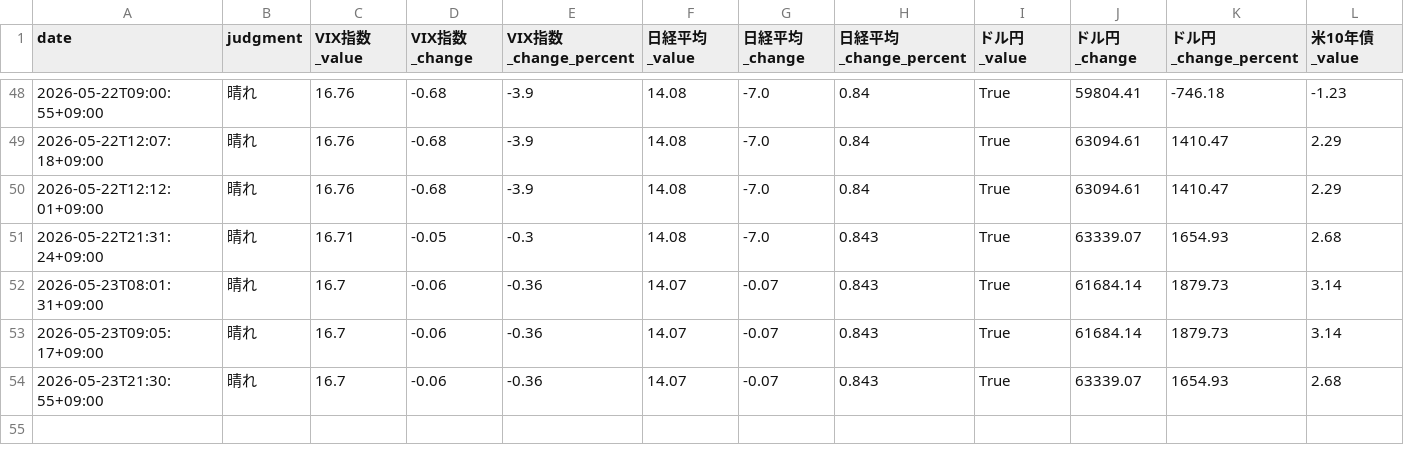
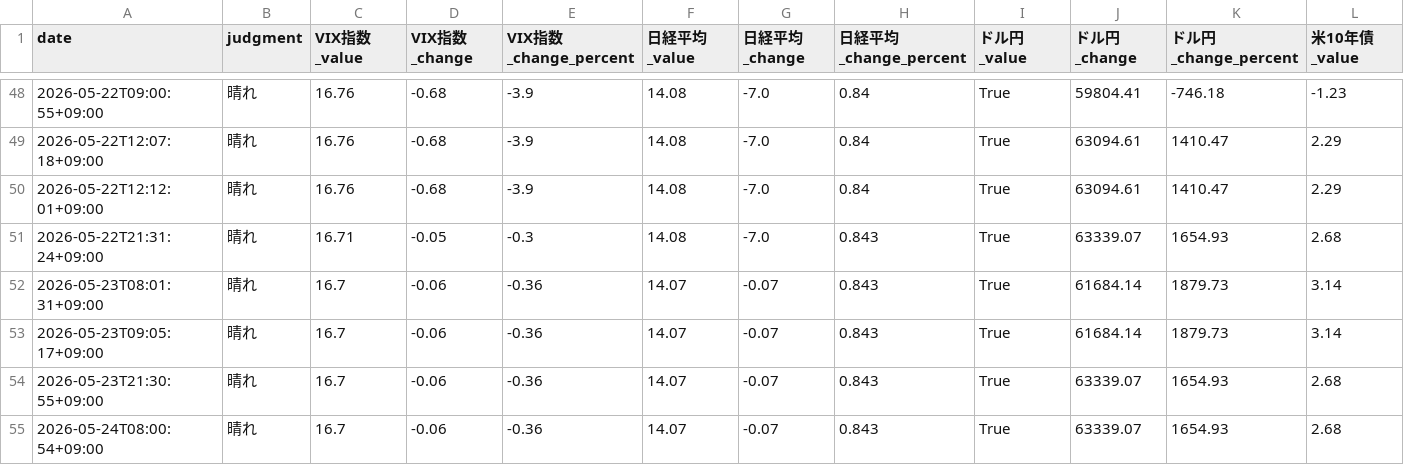
Before and after one commit to Koichi-Shigihara2/Adjusted-EPS-Analyzer, a CSV file: docs/market-monitor/market-pulse/data/market_data.csv, drawn as a sheet; only a part is shown, gaps mark what is left out; rows hold the shown columns only; the diff names each change by its address in the sheet, - before the commit and + after, or states it on an @@ line.

Commit message:
chore: auto-update market pulse data 2026-05-23 23:00 UTC

```diff
--- a/docs/market-monitor/market-pulse/data/market_data.csv
+++ b/docs/market-monitor/market-pulse/data/market_data.csv
+row 55: 2026-05-24T08:00:54+09:00 | 晴れ | 16.7 | -0.06 | -0.36 | 14.07 | -0.07 | 0.843 | True | 63339.07 | 1654.93 | 2.68
```
Also changed, not shown: 2 other files.
